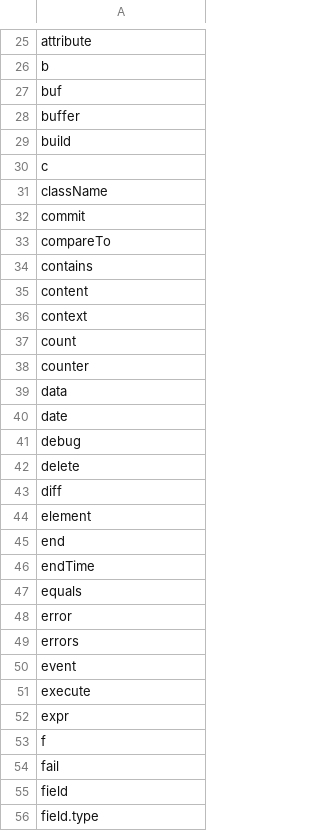
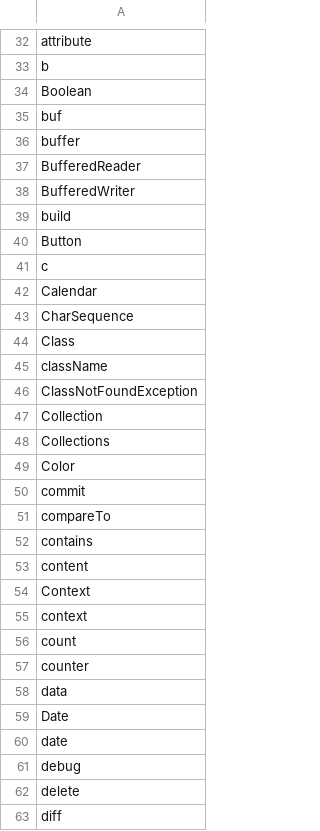
Before and after one commit to bingrao/code2abs, a CSV file: data/idioms/idioms.csv, drawn as a sheet; only a part is shown, gaps mark what is left out; the shorter side is filled out with more unchanged rows; the diff covers the shown part only; the diff names each change by its address in the sheet, - before the commit and + after, or states it on an @@ line.

```diff
--- a/data/idioms/idioms.csv
+++ b/data/idioms/idioms.csv
+row 34: Boolean
+row 37: BufferedReader
+row 38: BufferedWriter
+row 40: Button
+row 42: Calendar
+row 43: CharSequence
+row 44: Class
+row 46: ClassNotFoundException
+row 47: Collection
+row 48: Collections
+row 49: Color
+row 54: Context
+row 59: Date
```
Also changed, not shown: 67 added rows and 2 removed rows elsewhere in this file, 9 other files.
